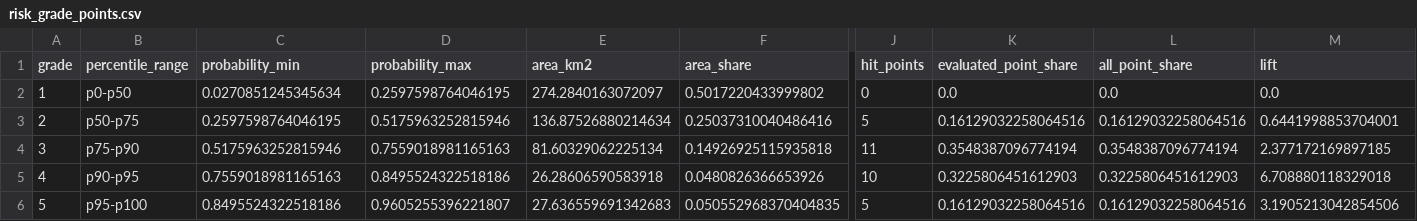
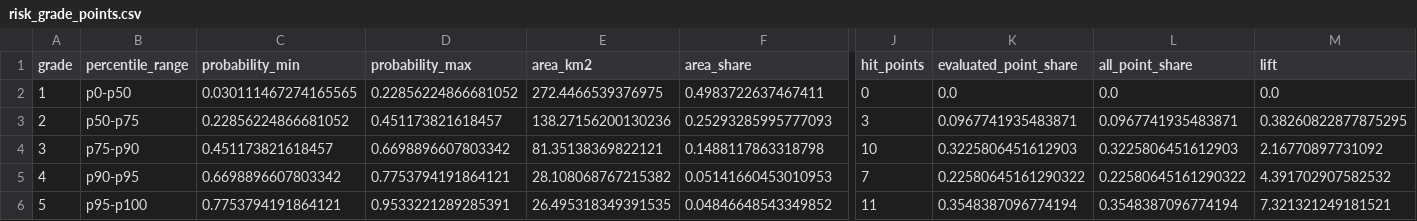
Before and after one commit to MOIS-2026-Intern/alpha_earth, a CSV file: seoul_flood/outputs/risk_grade_points.csv, drawn as a sheet; only a part is shown, gaps mark what is left out; the diff names each change by its address in the sheet, - before the commit and + after, or states it on an @@ line.

```diff
--- a/seoul_flood/outputs/risk_grade_points.csv
+++ b/seoul_flood/outputs/risk_grade_points.csv
-C2 (probability_min): 0.0270851245345634
+C2 (probability_min): 0.030111467274165565
-D2 (probability_max): 0.2597598764046195
+D2 (probability_max): 0.22856224866681052
-E2 (area_km2): 274.2840163072097
+E2 (area_km2): 272.4466539376975
-F2 (area_share): 0.5017220433999802
+F2 (area_share): 0.4983722637467411
-C3 (probability_min): 0.2597598764046195
+C3 (probability_min): 0.22856224866681052
-D3 (probability_max): 0.5175963252815946
+D3 (probability_max): 0.451173821618457
-E3 (area_km2): 136.87526880214634
+E3 (area_km2): 138.27156200130236
-F3 (area_share): 0.25037310040486416
+F3 (area_share): 0.25293285995777093
-J3 (hit_points): 5
+J3 (hit_points): 3
-K3 (evaluated_point_share): 0.16129032258064516
+K3 (evaluated_point_share): 0.0967741935483871
-L3 (all_point_share): 0.16129032258064516
+L3 (all_point_share): 0.0967741935483871
-M3 (lift): 0.6441998853704001
+M3 (lift): 0.38260822877875295
-C4 (probability_min): 0.5175963252815946
+C4 (probability_min): 0.451173821618457
-D4 (probability_max): 0.7559018981165163
+D4 (probability_max): 0.6698896607803342
-E4 (area_km2): 81.60329062225134
+E4 (area_km2): 81.35138369822121
-F4 (area_share): 0.14926925115935818
+F4 (area_share): 0.1488117863318798
-J4 (hit_points): 11
+J4 (hit_points): 10
-K4 (evaluated_point_share): 0.3548387096774194
+K4 (evaluated_point_share): 0.3225806451612903
-L4 (all_point_share): 0.3548387096774194
+L4 (all_point_share): 0.3225806451612903
-M4 (lift): 2.377172169897185
+M4 (lift): 2.16770897731092
-C5 (probability_min): 0.7559018981165163
+C5 (probability_min): 0.6698896607803342
-D5 (probability_max): 0.8495524322518186
+D5 (probability_max): 0.7753794191864121
-E5 (area_km2): 26.28606590583918
+E5 (area_km2): 28.108068767215382
-F5 (area_share): 0.0480826366653926
+F5 (area_share): 0.05141660453010953
-J5 (hit_points): 10
+J5 (hit_points): 7
-K5 (evaluated_point_share): 0.3225806451612903
+K5 (evaluated_point_share): 0.22580645161290322
-L5 (all_point_share): 0.3225806451612903
+L5 (all_point_share): 0.22580645161290322
-M5 (lift): 6.708880118329018
+M5 (lift): 4.391702907582532
-C6 (probability_min): 0.8495524322518186
+C6 (probability_min): 0.7753794191864121
-D6 (probability_max): 0.9605255396221807
+D6 (probability_max): 0.9533221289285391
-E6 (area_km2): 27.636559691342683
+E6 (area_km2): 26.495318349391535
-F6 (area_share): 0.050552968370404835
+F6 (area_share): 0.04846648543349852
-J6 (hit_points): 5
+J6 (hit_points): 11
-K6 (evaluated_point_share): 0.16129032258064516
+K6 (evaluated_point_share): 0.3548387096774194
-L6 (all_point_share): 0.16129032258064516
+L6 (all_point_share): 0.3548387096774194
-M6 (lift): 3.1905213042854506
+M6 (lift): 7.321321249181521
```
Also changed, not shown: seoul_flood/outputs/cumulative_risk_grade_points.csv, seoul_flood/outputs/cv_results.csv, 5 other files.
